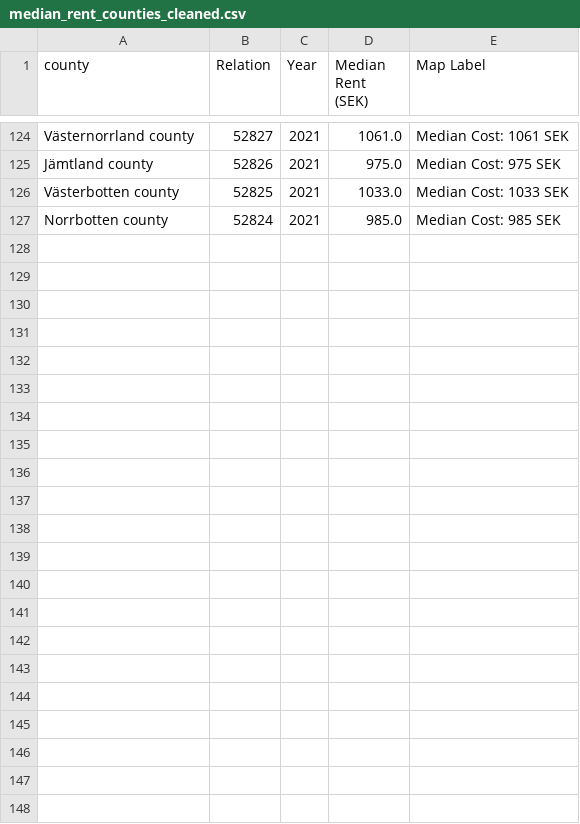
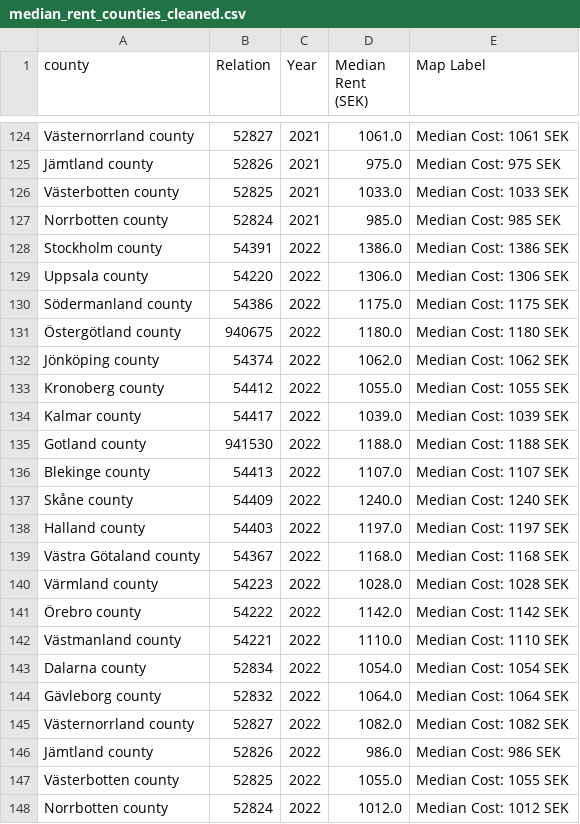
Before and after one commit to RMCrean/sweden-rent-dashboard, a CSV file: assets/median_rent_counties_cleaned.csv, drawn as a sheet; only a part is shown, gaps mark what is left out; the diff names each change by its address in the sheet, - before the commit and + after, or states it on an @@ line.

Commit message:
Add updated Rent data for 2022
Re-ran an updated prepare_rent_data.py to pre-process the new years worth of data.

```diff
--- a/assets/median_rent_counties_cleaned.csv
+++ b/assets/median_rent_counties_cleaned.csv
+row 128: Stockholm county | 54391 | 2022 | 1386.0 | Median Cost: 1386 SEK
+row 129: Uppsala county | 54220 | 2022 | 1306.0 | Median Cost: 1306 SEK
+row 130: Södermanland county | 54386 | 2022 | 1175.0 | Median Cost: 1175 SEK
+row 131: Östergötland county | 940675 | 2022 | 1180.0 | Median Cost: 1180 SEK
+row 132: Jönköping county | 54374 | 2022 | 1062.0 | Median Cost: 1062 SEK
+row 133: Kronoberg county | 54412 | 2022 | 1055.0 | Median Cost: 1055 SEK
+row 134: Kalmar county | 54417 | 2022 | 1039.0 | Median Cost: 1039 SEK
+row 135: Gotland county | 941530 | 2022 | 1188.0 | Median Cost: 1188 SEK
+row 136: Blekinge county | 54413 | 2022 | 1107.0 | Median Cost: 1107 SEK
+row 137: Skåne county | 54409 | 2022 | 1240.0 | Median Cost: 1240 SEK
+row 138: Halland county | 54403 | 2022 | 1197.0 | Median Cost: 1197 SEK
+row 139: Västra Götaland county | 54367 | 2022 | 1168.0 | Median Cost: 1168 SEK
+row 140: Värmland county | 54223 | 2022 | 1028.0 | Median Cost: 1028 SEK
+row 141: Örebro county | 54222 | 2022 | 1142.0 | Median Cost: 1142 SEK
+row 142: Västmanland county | 54221 | 2022 | 1110.0 | Median Cost: 1110 SEK
+row 143: Dalarna county | 52834 | 2022 | 1054.0 | Median Cost: 1054 SEK
+row 144: Gävleborg county | 52832 | 2022 | 1064.0 | Median Cost: 1064 SEK
+row 145: Västernorrland county | 52827 | 2022 | 1082.0 | Median Cost: 1082 SEK
+row 146: Jämtland county | 52826 | 2022 | 986.0 | Median Cost: 986 SEK
+row 147: Västerbotten county | 52825 | 2022 | 1055.0 | Median Cost: 1055 SEK
+row 148: Norrbotten county | 52824 | 2022 | 1012.0 | Median Cost: 1012 SEK
```
Also changed, not shown: assets/median_new_rent_counties_cleaned.csv, 7 other files.
